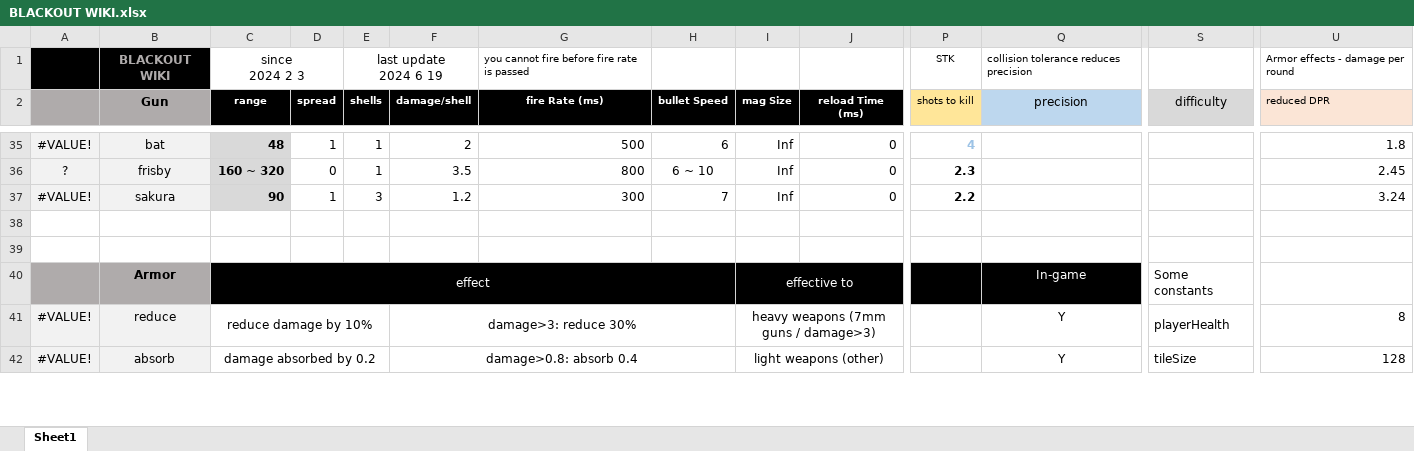
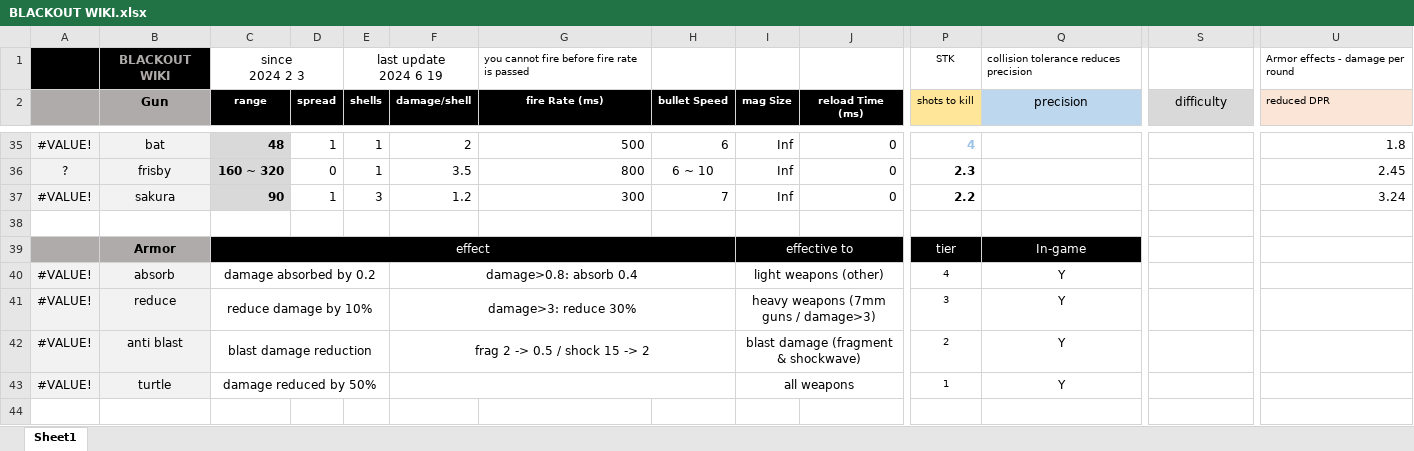
Before and after one commit to blueSparrow2000/blackout_deathmatch, an Excel workbook: BLACKOUT WIKI.xlsx, sheet Sheet1, drawn as a sheet; only a part is shown, gaps mark what is left out; values as stored, in another font and other column widths than the file's, no borders; charts and pictures not drawn; removed rows and columns are numbered as before the commit, all else as after; rows hold the shown columns only; the diff covers the shown part only; the diff names each change by its address in the sheet, - before the commit and + after, or states it on an @@ line.

Commit message:
added armor

```diff
--- a/BLACKOUT WIKI.xlsx (sheet Sheet1)
+++ b/BLACKOUT WIKI.xlsx (sheet Sheet1)
+row 39:  | Armor | effect |  |  |  |  |  | effective to |  | tier | In-game
+row 40: #VALUE! | absorb | damage absorbed by 0.2 |  |  | damage>0.8: absorb 0.4 |  |  | light weapons (other) |  | 4 | Y
+row 41: #VALUE! | reduce | reduce damage by 10% |  |  | damage>3: reduce 30% |  |  | heavy weapons (7mm guns / damage>3) |  | 3 | Y
+row 42: #VALUE! | anti blast | blast damage reduction |  |  | frag 2 -> 0.5 / shock 15 -> 2 |  |  | blast damage (fragment & shockwave) |  | 2 | Y
+row 43: #VALUE! | turtle | damage reduced by 50% |  |  |  |  |  | all weapons |  | 1 | Y
-row 40:  | Armor | effect |  |  |  |  |  | effective to |  |  | In-game | Some constants
-row 41: #VALUE! | reduce | reduce damage by 10% |  |  | damage>3: reduce 30% |  |  | heavy weapons (7mm guns / damage>3) |  |  | Y | playerHealth | 8
-row 42: #VALUE! | absorb | damage absorbed by 0.2 |  |  | damage>0.8: absorb 0.4 |  |  | light weapons (other) |  |  | Y | tileSize | 128
```
Also changed, not shown: 1 added row, 3 removed rows, 13 edited cells and merged cells elsewhere in this sheet, charts or pictures, 13 other files.
